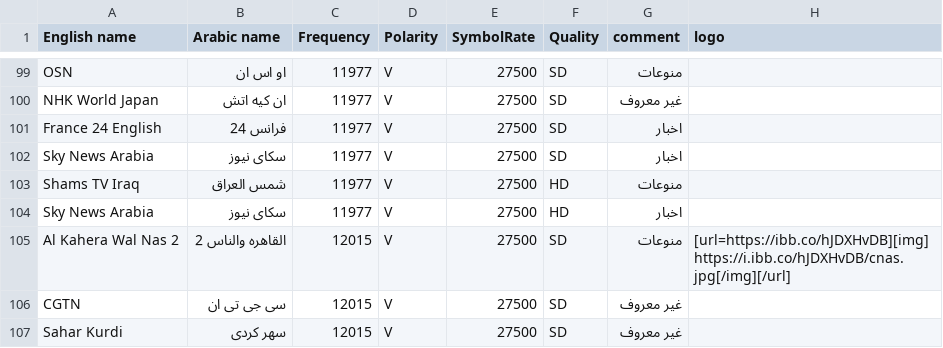
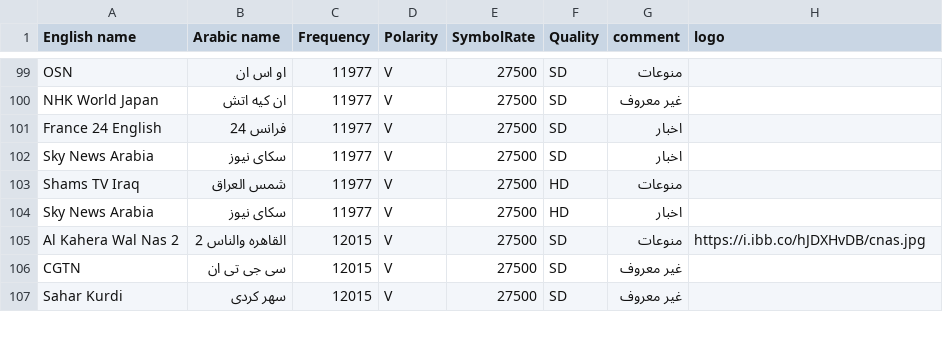
Before and after one commit to mrbahr/nilesat, a CSV file: nilesat.csv, drawn as a sheet; only a part is shown, gaps mark what is left out.

Commit message:
Add files via upload

```diff
--- a/nilesat.csv
+++ b/nilesat.csv
@@ -104,3 +104,3 @@ Shams TV Iraq,شمس العراق,11977,V,27500,HD,منوعات,
 Sky News Arabia,سكاى نيوز,11977,V,27500,HD,اخبار,
-Al Kahera Wal Nas 2,القاهره والناس  2,12015,V,27500,SD,منوعات,[url=https://ibb.co/hJDXHvDB][img]https://i.ibb.co/hJDXHvDB/cnas.jpg[/img][/url]
+Al Kahera Wal Nas 2,القاهره والناس  2,12015,V,27500,SD,منوعات,https://i.ibb.co/hJDXHvDB/cnas.jpg
 CGTN,سى جى تى ان,12015,V,27500,SD,غير معروف,
```
